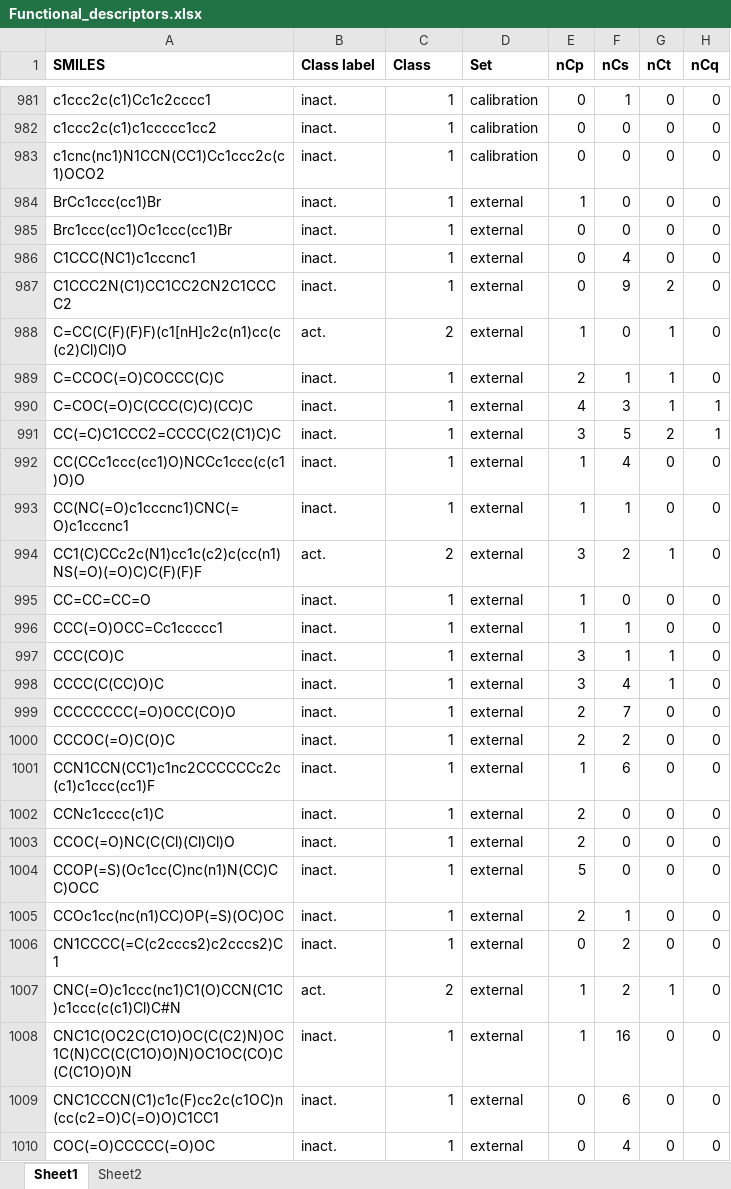
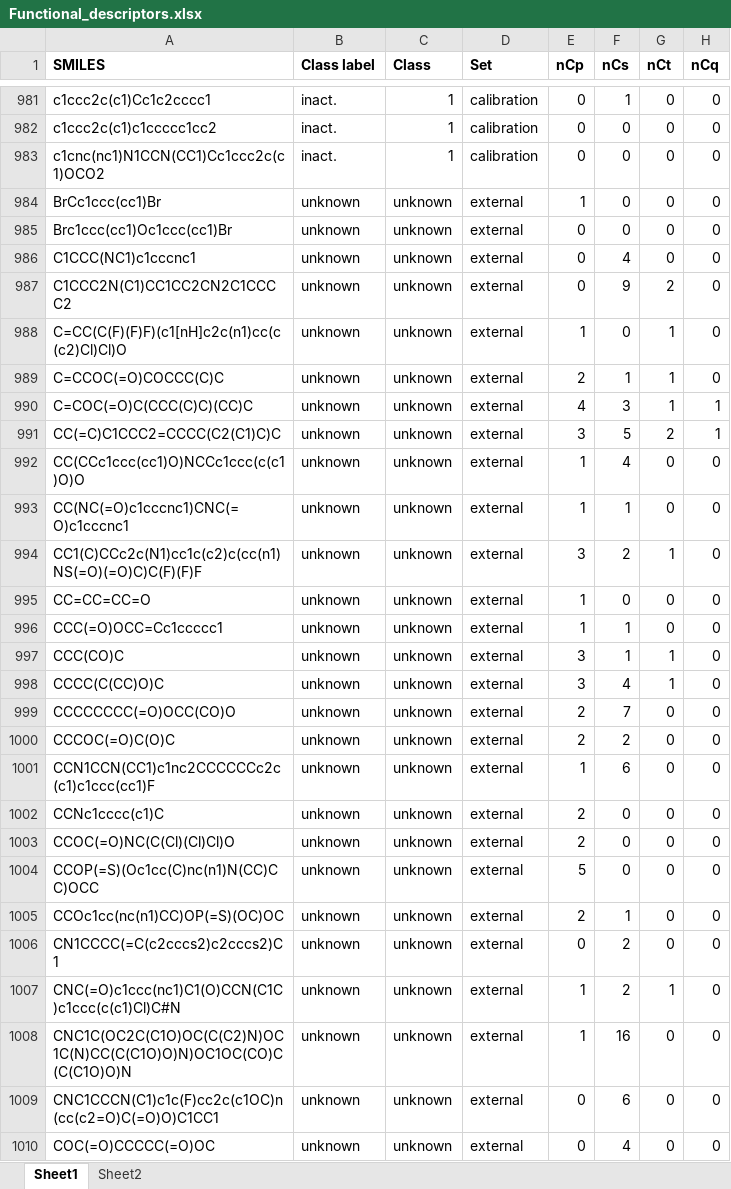
Before and after one commit to grisoniFr/ISC2021_QSAR, an Excel workbook: Lecture3_QSAR/data/Functional_descriptors.xlsx, sheet Sheet1, drawn as a sheet; only a part is shown, gaps mark what is left out; values as stored, in another font and other column widths than the file's, no borders; the diff covers the shown part only; the diff names each change by its address in the sheet, - before the commit and + after, or states it on an @@ line.

```diff
--- a/Lecture3_QSAR/data/Functional_descriptors.xlsx (sheet Sheet1)
+++ b/Lecture3_QSAR/data/Functional_descriptors.xlsx (sheet Sheet1)
-B984:B987 (Class label): inact.
+B984:B987 (Class label): unknown
-C984:C987 (Class): 1
+C984:C987 (Class): unknown
-B988 (Class label): act.
+B988 (Class label): unknown
-C988 (Class): 2
+C988 (Class): unknown
-B989:B993 (Class label): inact.
+B989:B993 (Class label): unknown
-C989:C993 (Class): 1
+C989:C993 (Class): unknown
-B994 (Class label): act.
+B994 (Class label): unknown
-C994 (Class): 2
+C994 (Class): unknown
-B995:B1006 (Class label): inact.
+B995:B1006 (Class label): unknown
-C995:C1006 (Class): 1
+C995:C1006 (Class): unknown
-B1007 (Class label): act.
+B1007 (Class label): unknown
-C1007 (Class): 2
+C1007 (Class): unknown
-B1008:B1010 (Class label): inact.
+B1008:B1010 (Class label): unknown
-C1008:C1010 (Class): 1
+C1008:C1010 (Class): unknown
```
Also changed, not shown: 146 edited cells elsewhere in this sheet, Lecture3_QSAR/data/CATS_descriptors.xlsx, Lecture3_QSAR/data/Constitutional_descriptors.xlsx.
